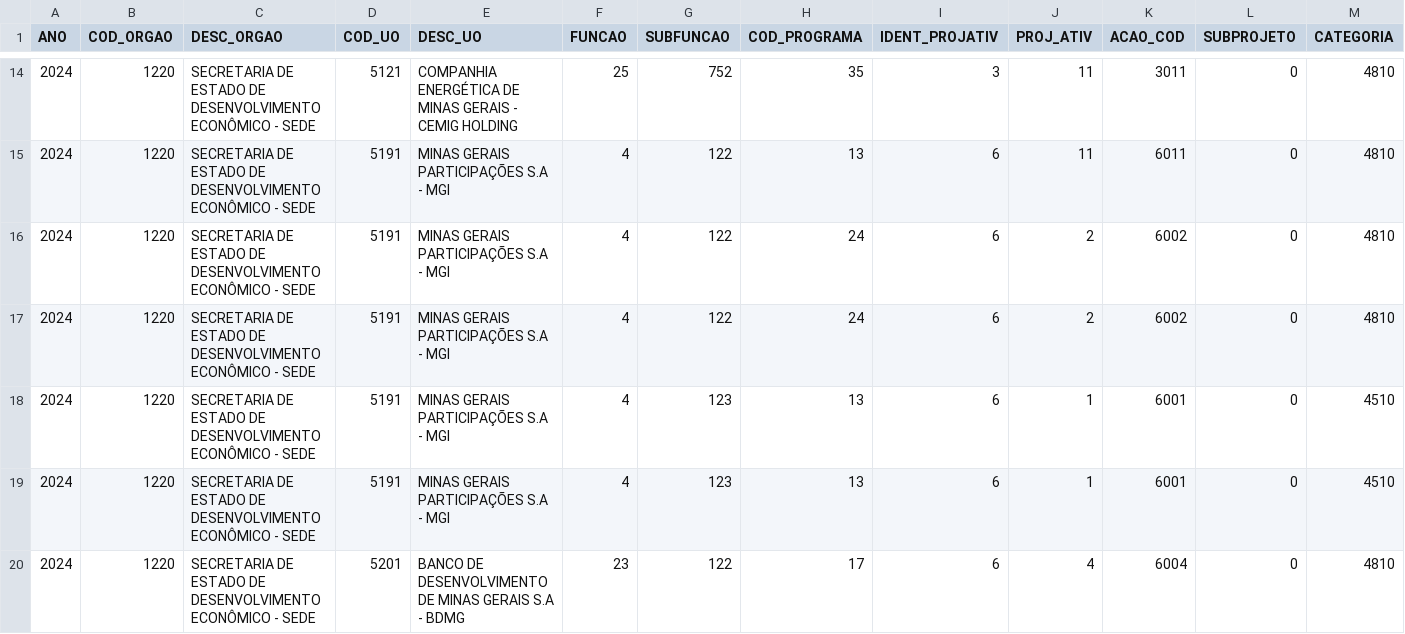
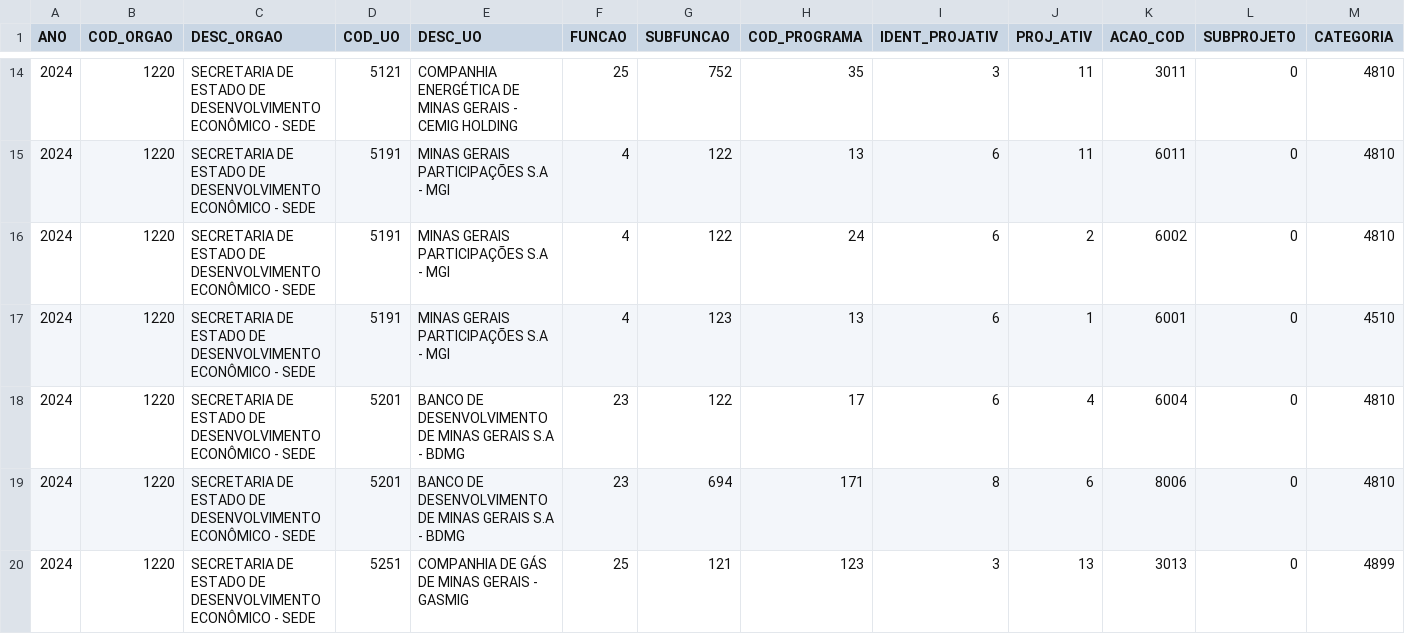
Before and after one commit to splor-mg/loa-2024-dados, a CSV file: data/base_qdd_plurianual_invest.csv, drawn as a sheet; only a part is shown, gaps mark what is left out; the shorter side is filled out with more unchanged rows; rows hold the shown columns only; the diff names each change by its address in the sheet, - before the commit and + after, or states it on an @@ line.

```diff
--- a/data/base_qdd_plurianual_invest.csv
+++ b/data/base_qdd_plurianual_invest.csv
-row 16: 2024 | 1220 | SECRETARIA DE ESTADO DE DESENVOLVIMENTO ECONÔMICO - SEDE | 5191 | MINAS GERAIS PARTICIPAÇÕES S.A - MGI | 4 | 122 | 24 | 6 | 2 | 6002 | 0 | 4810
-row 18: 2024 | 1220 | SECRETARIA DE ESTADO DE DESENVOLVIMENTO ECONÔMICO - SEDE | 5191 | MINAS GERAIS PARTICIPAÇÕES S.A - MGI | 4 | 123 | 13 | 6 | 1 | 6001 | 0 | 4510
```
Also changed, not shown: data/base_intra_orcamentaria_repasse.csv, data/base_limite_cota.csv, 28 other files.
